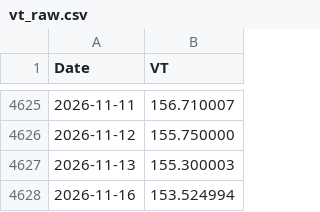
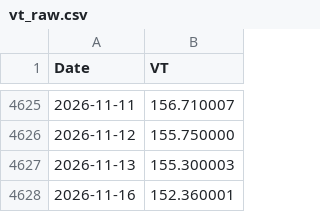
Before and after one commit to Nowar/sspp-try, a CSV file: data/vt_raw.csv, drawn as a sheet; only a part is shown, gaps mark what is left out.

```diff
--- a/data/vt_raw.csv
+++ b/data/vt_raw.csv
@@ -4627,2 +4627,2 @@ Date,VT
 2026-11-13,155.300003
-2026-11-16,153.524994
+2026-11-16,152.360001
```
Also changed, not shown: data/prices.csv, 1 other file.
